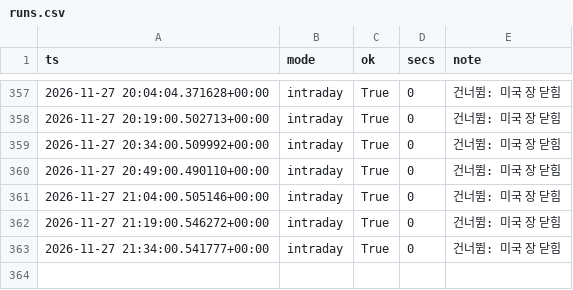
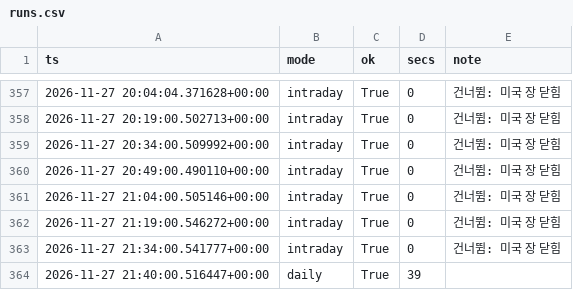
Before and after one commit to rlagustn92/retail-sentiment, a CSV file: runs.csv, drawn as a sheet; only a part is shown, gaps mark what is left out; the diff names each change by its address in the sheet, - before the commit and + after, or states it on an @@ line.

```diff
--- a/runs.csv
+++ b/runs.csv
+row 364: 2026-11-27 21:40:00.516447+00:00 | daily | True | 39
```
Also changed, not shown: us_breadth.csv, us_credit.csv, 2 other files.
